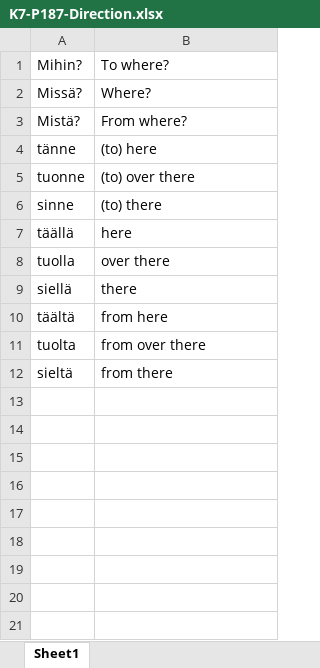
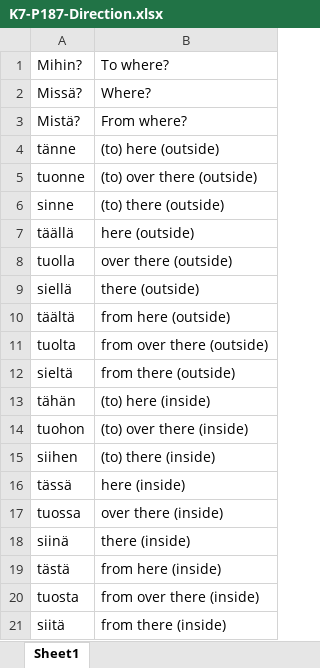
Before and after one commit to SylviaPotter/finnish-space, an Excel workbook: files/SM1/K7/K7-P187-Direction.xlsx, sheet Sheet1, drawn as a sheet; values as stored, in another font and other column widths than the file's, no borders; the diff names each change by its address in the sheet, - before the commit and + after, or states it on an @@ line.

```diff
--- a/files/SM1/K7/K7-P187-Direction.xlsx (sheet Sheet1)
+++ b/files/SM1/K7/K7-P187-Direction.xlsx (sheet Sheet1)
-B4: (to) here
+B4: (to) here (outside)
-B5: (to) over there
+B5: (to) over there (outside)
-B6: (to) there
+B6: (to) there (outside)
-B7: here
+B7: here (outside)
-B8: over there
+B8: over there (outside)
-B9: there
+B9: there (outside)
-B10: from here
+B10: from here (outside)
-B11: from over there
+B11: from over there (outside)
-B12: from there
+B12: from there (outside)
+row 13: tähän | (to) here (inside)
+row 14: tuohon | (to) over there (inside)
+row 15: siihen | (to) there (inside)
+row 16: tässä | here (inside)
+row 17: tuossa | over there (inside)
+row 18: siinä | there (inside)
+row 19: tästä | from here (inside)
+row 20: tuosta | from over there (inside)
+row 21: siitä | from there (inside)
```
Also changed, not shown: files/SM1/K7/K7-P189-Transport.xlsx.
